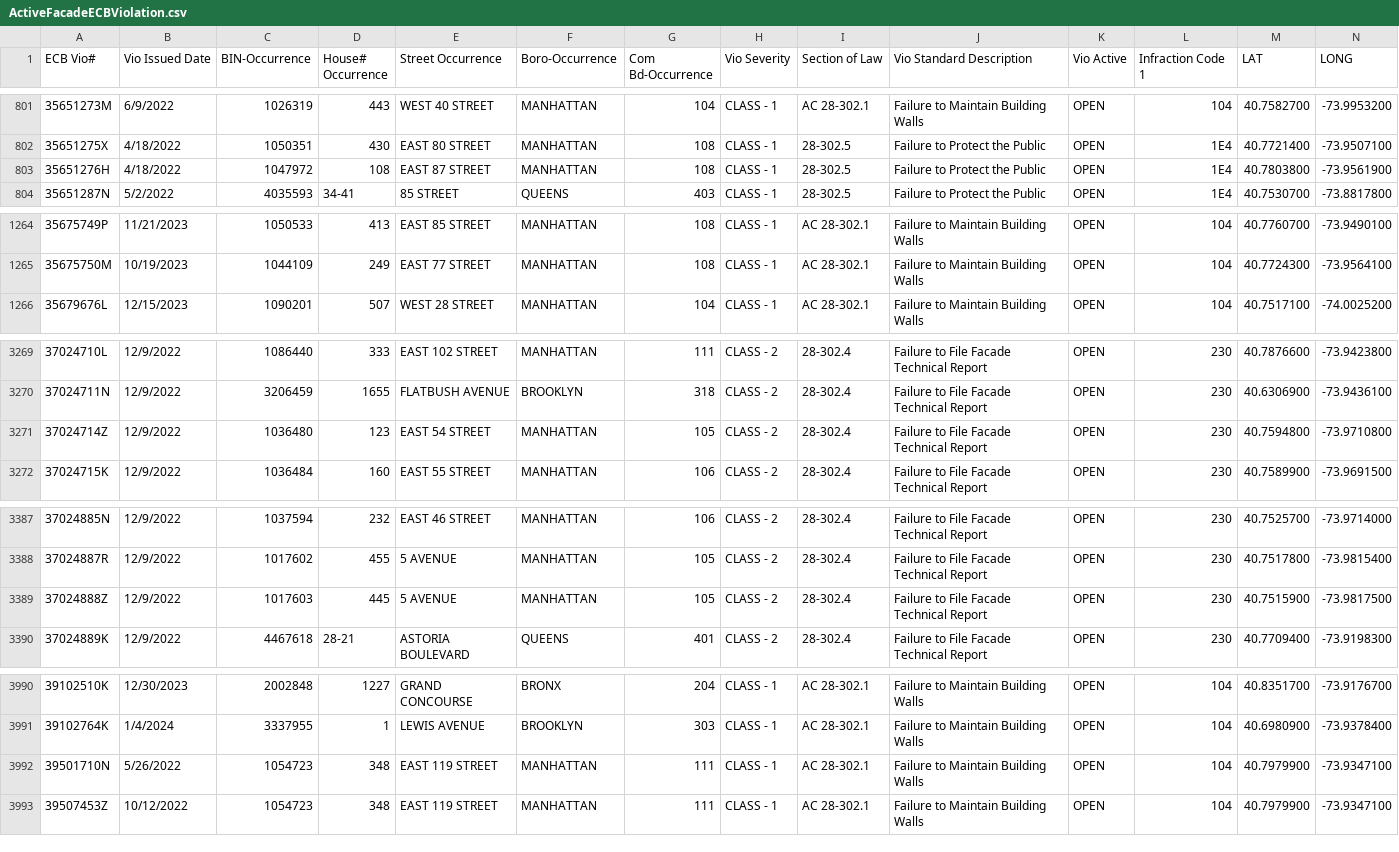
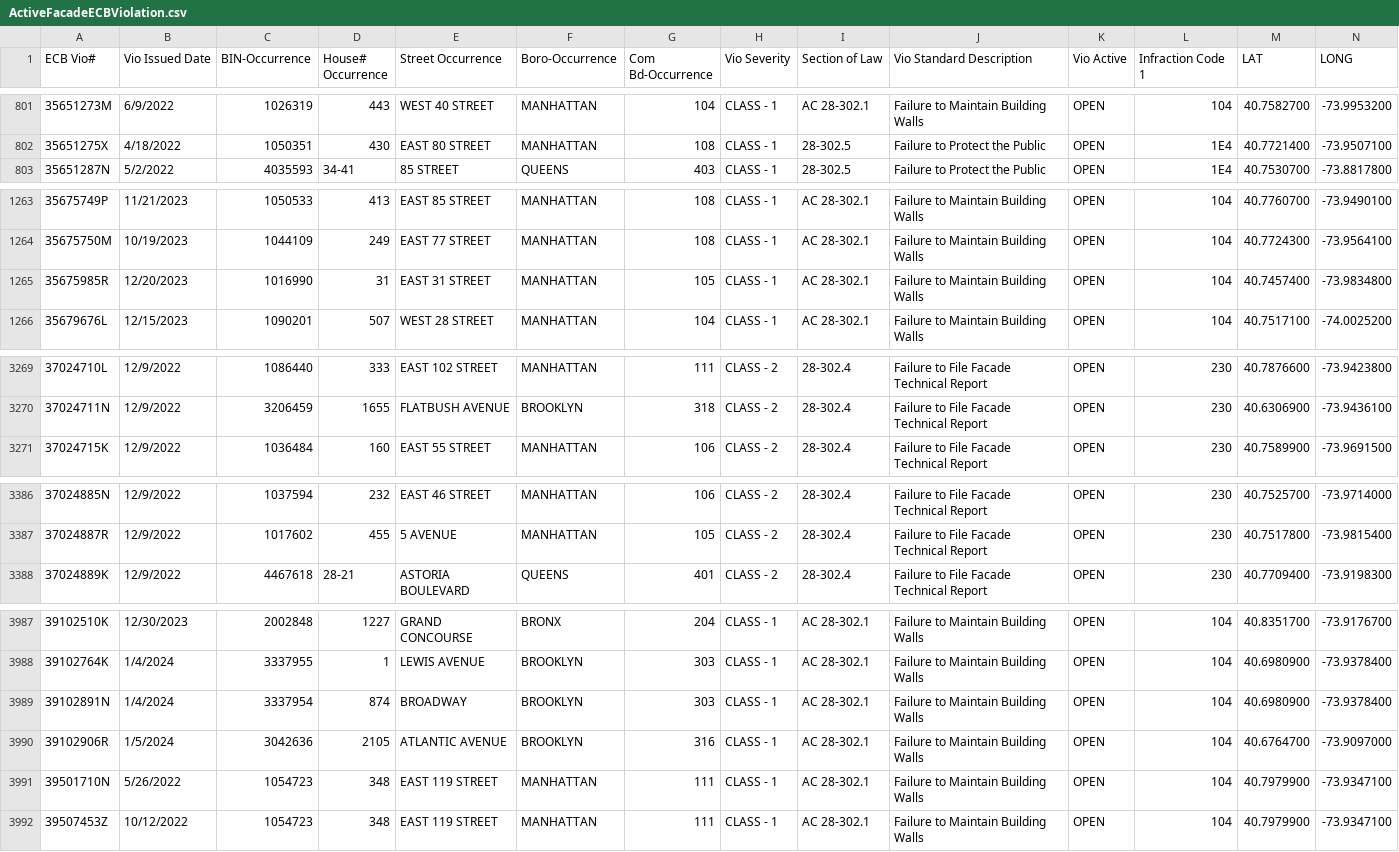
Before and after one commit to NYCDOB/FacadeSafetyReport, a CSV file: data/ActiveFacadeECBViolation.csv, drawn as a sheet; only a part is shown, gaps mark what is left out; the diff covers the shown part only.

```diff
--- a/data/ActiveFacadeECBViolation.csv
+++ b/data/ActiveFacadeECBViolation.csv
@@ -802,3 +802,2 @@ ECB Vio#,Vio Issued Date,BIN-Occurrence,House# Occurrence,Street Occurrence,Boro
 35651275X,4/18/2022,1050351,430,EAST   80 STREET,MANHATTAN,108,CLASS - 1,28-302.5,Failure to Protect the Public,OPEN,1E4,40.7721400,-73.9507100
-35651276H,4/18/2022,1047972,108,EAST   87 STREET,MANHATTAN,108,CLASS - 1,28-302.5,Failure to Protect the Public,OPEN,1E4,40.7803800,-73.9561900
 35651287N,5/2/2022,4035593,34-41,  85 STREET,QUEENS,403,CLASS - 1,28-302.5,Failure to Protect the Public,OPEN,1E4,40.7530700,-73.8817800
@@ -1265,2 +1264,3 @@ ECB Vio#,Vio Issued Date,BIN-Occurrence,House# Occurrence,Street Occurrence,Boro
 35675750M,10/19/2023,1044109,249,EAST   77 STREET,MANHATTAN,108,CLASS - 1,AC    28-302.1,Failure to Maintain Building Walls,OPEN,104,40.7724300,-73.9564100
+35675985R,12/20/2023,1016990,31,EAST   31 STREET,MANHATTAN,105,CLASS - 1,AC    28-302.1,Failure to Maintain Building Walls,OPEN,104,40.7457400,-73.9834800
 35679676L,12/15/2023,1090201,507,WEST   28 STREET,MANHATTAN,104,CLASS - 1,AC    28-302.1,Failure to Maintain Building Walls,OPEN,104,40.7517100,-74.0025200
@@ -3270,3 +3270,2 @@ ECB Vio#,Vio Issued Date,BIN-Occurrence,House# Occurrence,Street Occurrence,Boro
 37024711N,12/9/2022,3206459,1655,FLATBUSH AVENUE,BROOKLYN,318,CLASS - 2,28-302.4,Failure to File Facade Technical Report,OPEN,230,40.6306900,-73.9436100
-37024714Z,12/9/2022,1036480,123,EAST   54 STREET,MANHATTAN,105,CLASS - 2,28-302.4,Failure to File Facade Technical Report,OPEN,230,40.7594800,-73.9710800
 37024715K,12/9/2022,1036484,160,EAST   55 STREET,MANHATTAN,106,CLASS - 2,28-302.4,Failure to File Facade Technical Report,OPEN,230,40.7589900,-73.9691500
@@ -3388,3 +3387,2 @@ ECB Vio#,Vio Issued Date,BIN-Occurrence,House# Occurrence,Street Occurrence,Boro
 37024887R,12/9/2022,1017602,455,   5 AVENUE,MANHATTAN,105,CLASS - 2,28-302.4,Failure to File Facade Technical Report,OPEN,230,40.7517800,-73.9815400
-37024888Z,12/9/2022,1017603,445,   5 AVENUE,MANHATTAN,105,CLASS - 2,28-302.4,Failure to File Facade Technical Report,OPEN,230,40.7515900,-73.9817500
 37024889K,12/9/2022,4467618,28-21,ASTORIA BOULEVARD,QUEENS,401,CLASS - 2,28-302.4,Failure to File Facade Technical Report,OPEN,230,40.7709400,-73.9198300
@@ -3991,2 +3988,4 @@ ECB Vio#,Vio Issued Date,BIN-Occurrence,House# Occurrence,Street Occurrence,Boro
 39102764K,1/4/2024,3337955,1,LEWIS AVENUE,BROOKLYN,303,CLASS - 1,AC    28-302.1,Failure to Maintain Building Walls,OPEN,104,40.6980900,-73.9378400
+39102891N,1/4/2024,3337954,874,BROADWAY,BROOKLYN,303,CLASS - 1,AC    28-302.1,Failure to Maintain Building Walls,OPEN,104,40.6980900,-73.9378400
+39102906R,1/5/2024,3042636,2105,ATLANTIC AVENUE,BROOKLYN,316,CLASS - 1,AC    28-302.1,Failure to Maintain Building Walls,OPEN,104,40.6764700,-73.9097000
 39501710N,5/26/2022,1054723,348,EAST  119 STREET,MANHATTAN,111,CLASS - 1,AC    28-302.1,Failure to Maintain Building Walls,OPEN,104,40.7979900,-73.9347100
```
Also changed, not shown: 1 removed row elsewhere in this file, 1 other file.
